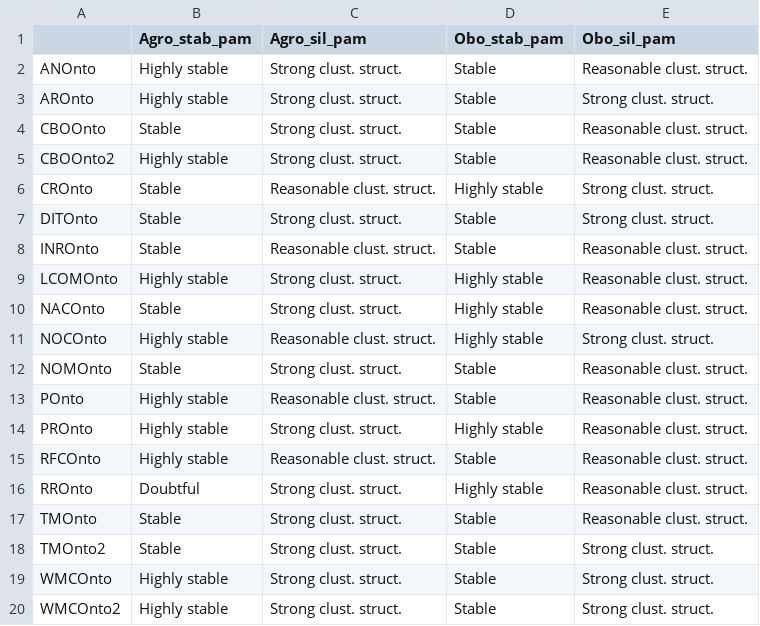
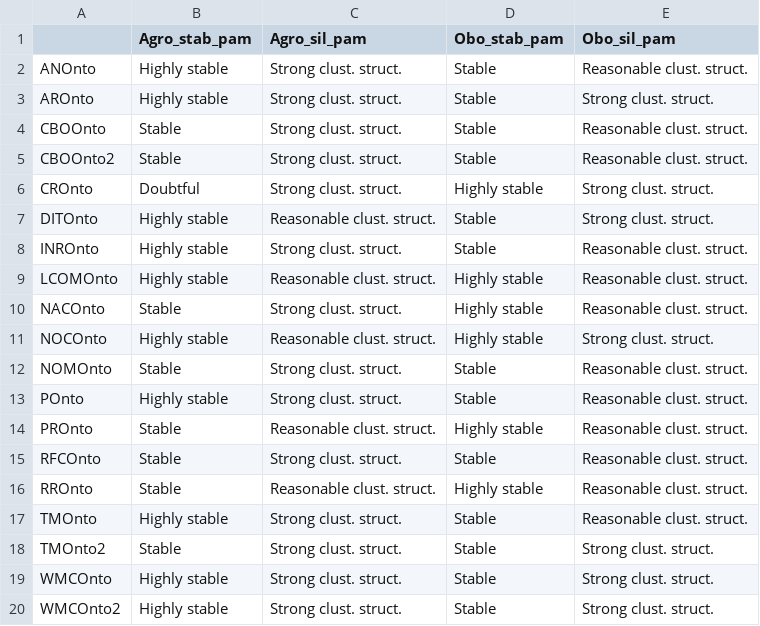
Before and after one commit to neobernad/evaluomeR, a CSV file: usecases/kcomparison/results-cbi/kopt_table_cuanlitative_pam.csv, drawn as a sheet.

```diff
--- a/usecases/kcomparison/results-cbi/kopt_table_cuanlitative_pam.csv
+++ b/usecases/kcomparison/results-cbi/kopt_table_cuanlitative_pam.csv
@@ -4,7 +4,7 @@
 "CBOOnto","Stable","Strong clust. struct.","Stable","Reasonable clust. struct."
-"CBOOnto2","Highly stable","Strong clust. struct.","Stable","Reasonable clust. struct."
-"CROnto","Stable","Reasonable clust. struct.","Highly stable","Strong clust. struct."
-"DITOnto","Stable","Strong clust. struct.","Stable","Strong clust. struct."
-"INROnto","Stable","Reasonable clust. struct.","Stable","Reasonable clust. struct."
-"LCOMOnto","Highly stable","Strong clust. struct.","Highly stable","Reasonable clust. struct."
+"CBOOnto2","Stable","Strong clust. struct.","Stable","Reasonable clust. struct."
+"CROnto","Doubtful","Strong clust. struct.","Highly stable","Strong clust. struct."
+"DITOnto","Highly stable","Reasonable clust. struct.","Stable","Strong clust. struct."
+"INROnto","Highly stable","Strong clust. struct.","Stable","Reasonable clust. struct."
+"LCOMOnto","Highly stable","Reasonable clust. struct.","Highly stable","Reasonable clust. struct."
 "NACOnto","Stable","Strong clust. struct.","Highly stable","Reasonable clust. struct."
@@ -12,7 +12,7 @@
 "NOMOnto","Stable","Strong clust. struct.","Stable","Reasonable clust. struct."
-"POnto","Highly stable","Reasonable clust. struct.","Stable","Reasonable clust. struct."
-"PROnto","Highly stable","Strong clust. struct.","Highly stable","Reasonable clust. struct."
-"RFCOnto","Highly stable","Reasonable clust. struct.","Stable","Reasonable clust. struct."
-"RROnto","Doubtful","Strong clust. struct.","Highly stable","Reasonable clust. struct."
-"TMOnto","Stable","Strong clust. struct.","Stable","Reasonable clust. struct."
+"POnto","Highly stable","Strong clust. struct.","Stable","Reasonable clust. struct."
+"PROnto","Stable","Reasonable clust. struct.","Highly stable","Reasonable clust. struct."
+"RFCOnto","Stable","Strong clust. struct.","Stable","Reasonable clust. struct."
+"RROnto","Stable","Reasonable clust. struct.","Highly stable","Reasonable clust. struct."
+"TMOnto","Highly stable","Strong clust. struct.","Stable","Reasonable clust. struct."
 "TMOnto2","Stable","Strong clust. struct.","Stable","Strong clust. struct."
```
Also changed, not shown: usecases/kcomparison/results-cbi/kopt_table_cuanlitative_clara.csv, usecases/kcomparison/results-cbi/kopt_table_cuanlitative_kmeans.csv, 2 other files.
